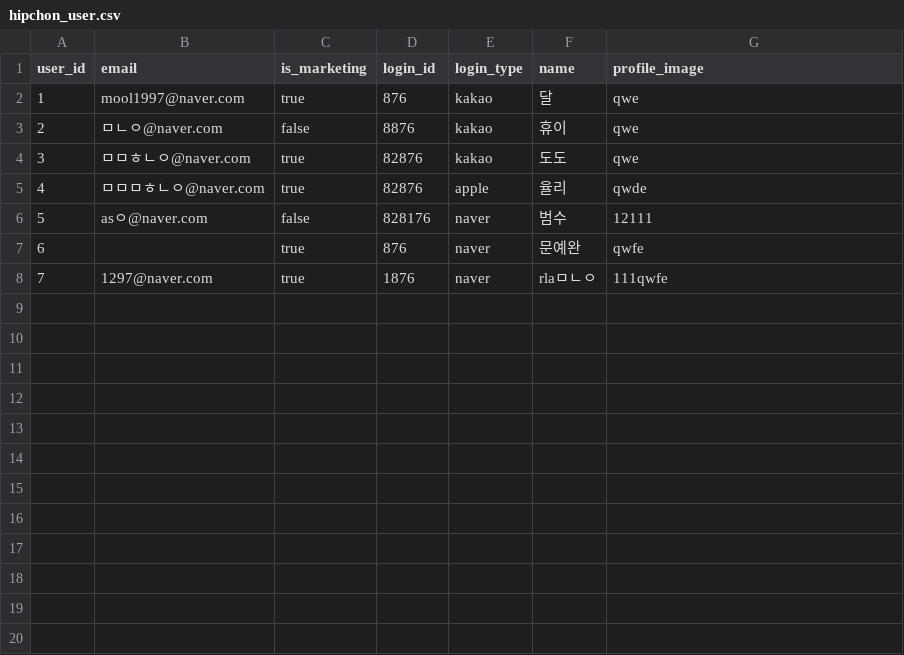
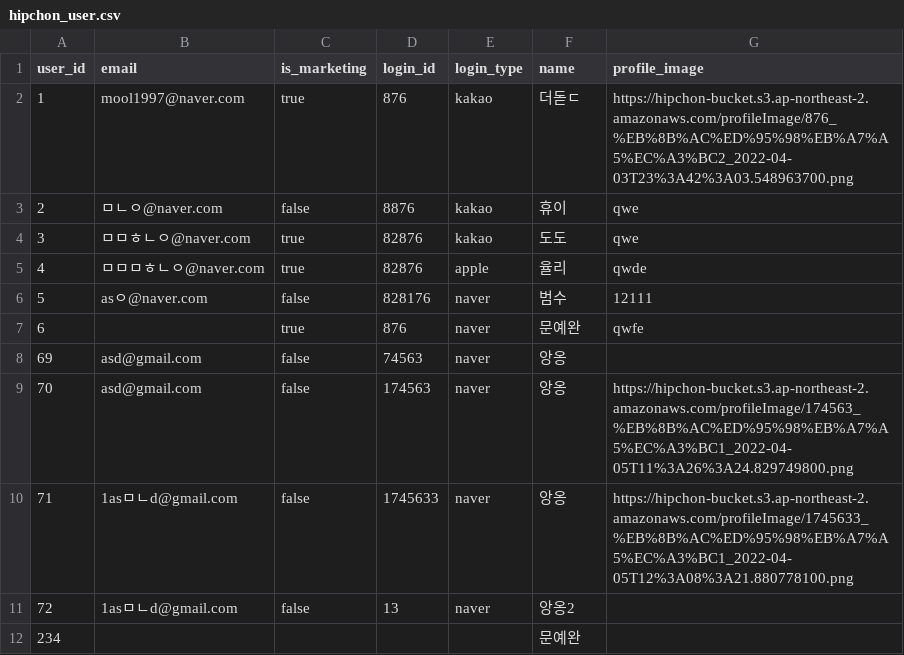
Before and after one commit to HipChon/hipchon-backend, a CSV file: db/hipchon_user.csv, drawn as a sheet.

```diff
--- a/db/hipchon_user.csv
+++ b/db/hipchon_user.csv
@@ -1,3 +1,3 @@
 user_id,email,is_marketing,login_id,login_type,name,profile_image
-1,mool1997@naver.com,true,876,kakao,달,qwe
+1,mool1997@naver.com,true,876,kakao,더돋ㄷ,https://hipchon-bucket.s3.ap-northeast-2.amazonaws.com/profileImage/876_%EB%8B%AC%ED%95%98%EB%A7%A5%EC%A3%BC2_2022-04-03T23%3A42%3A03.548963700.png
 2,ㅁㄴㅇ@naver.com,false,8876,kakao,휴이,qwe
@@ -7,2 +7,6 @@ user_id,email,is_marketing,login_id,login_type,name,profile_image
 6,,true,876,naver,문예완,qwfe
-7,1297@naver.com,true,1876,naver,rlaㅁㄴㅇ,111qwfe
+69,asd@gmail.com,false,74563,naver,앙옹,
+70,asd@gmail.com,false,174563,naver,앙옹,https://hipchon-bucket.s3.ap-northeast-2.amazonaws.com/profileImage/174563_%EB%8B%AC%ED%95%98%EB%A7%A5%EC%A3%BC1_2022-04-05T11%3A26%3A24.829749800.png
+71,1asㅁㄴd@gmail.com,false,1745633,naver,앙옹,https://hipchon-bucket.s3.ap-northeast-2.amazonaws.com/profileImage/1745633_%EB%8B%AC%ED%95%98%EB%A7%A5%EC%A3%BC1_2022-04-05T12%3A08%3A21.880778100.png
+72,1asㅁㄴd@gmail.com,false,13,naver,앙옹2,
+234,,,,,문예완,
```
Also changed, not shown: 8 other files.
